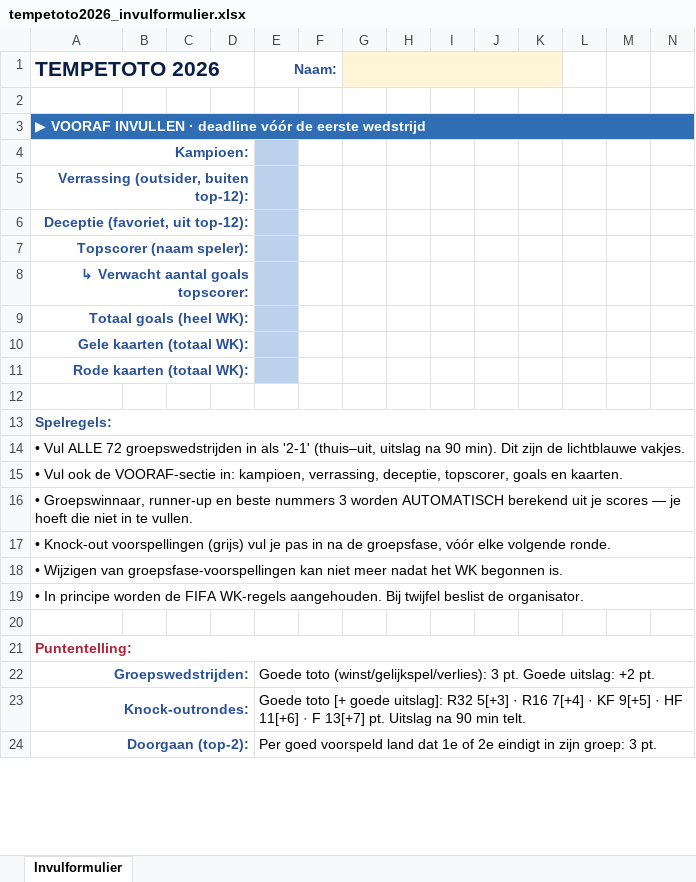
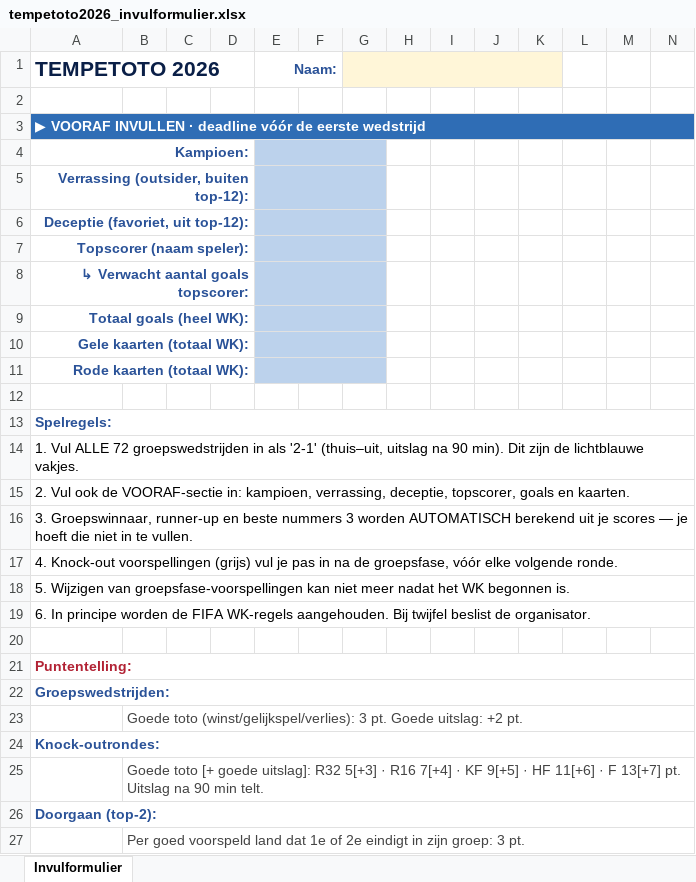
Before and after one commit to Tempetoto69/Tempetoto69, an Excel workbook: tempetoto2026_invulformulier.xlsx, sheet Invulformulier, drawn as a sheet; only a part is shown; values as stored, in another font and other column widths than the file's, no borders; removed rows and columns are numbered as before the commit, all else as after; rows hold the shown columns only; the diff covers the shown part only; the diff names each change by its address in the sheet, - before the commit and + after, or states it on an @@ line.

Commit message:
Invulformulier: kolombreedtes tabellen gefixed, layout spelregels/puntentelling verbeterd, misleidende tekst gecorrigeerd, inputrand volledig

```diff
--- a/tempetoto2026_invulformulier.xlsx (sheet Invulformulier)
+++ b/tempetoto2026_invulformulier.xlsx (sheet Invulformulier)
+E4:G4 merged
+E5:G5 merged
+E6:G6 merged
+E7:G7 merged
+E8:G8 merged
+E9:G9 merged
+E10:G10 merged
+E11:G11 merged
-A14: • Vul ALLE…
+A14: 1. Vul ALLE…
-A15: • Vul ook…
+A15: 2. Vul ook…
-A16: • Groepswinnaar, runner-up…
+A16: 3. Groepswinnaar, runner-up…
-A17: • Knock-out voorspellingen…
+A17: 4. Knock-out voorspellingen…
-A18: • Wijzigen van…
+A18: 5. Wijzigen van…
-A19: • In principe…
+A19: 6. In principe…
-A22 alignment: right
+A22 alignment: left
-A22:D22 merged
+A22:O22 merged
-E22: Goede toto (winst/gelijkspel/verlies): 3 pt. Goede uitslag: +2 pt.
+E22: (empty)
-E22:O22 merged
+row 23:  | Goede toto (winst/gelijkspel/verlies): 3 pt. Goede uitslag: +2 pt.
-A24 alignment: right
+A24 alignment: left
-A23:D23 merged
+A24:O24 merged
-E24: Goede toto [+ goede uitslag]: R32 5[+3] · R16 7[+4] · KF 9[+5] · HF 11[+6] · F 13[+7] pt. Uitslag na 90 min telt.
+E24: (empty)
-E23:O23 merged
+row 25:  | Goede toto [+ goede uitslag]: R32 5[+3] · R16 7[+4] · KF 9[+5] · HF 11[+6] · F 13[+7] pt. Uitslag na 90 min telt.
-A26 alignment: right
+A26 alignment: left
-A24:D24 merged
+A26:O26 merged
-E26: Per goed voorspeld land dat 1e of 2e eindigt in zijn groep: 3 pt.
+E26: (empty)
-E24:O24 merged
+row 27:  | Per goed voorspeld land dat 1e of 2e eindigt in zijn groep: 3 pt.
```
Also changed, not shown: 7 added rows, 33 edited cells, cell formats and merged cells elsewhere in this sheet, 1 other file.
